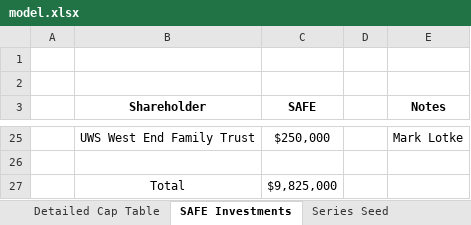
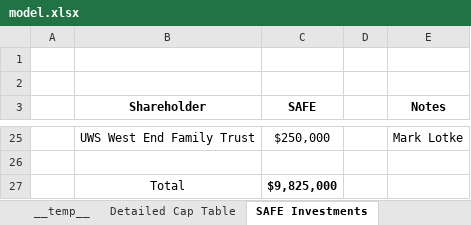
Before and after one commit to sidarthsub/ExcelHarness, an Excel workbook: runs/20260414-171016/models/model.xlsx, sheet SAFE Investments, drawn as a sheet; only a part is shown, gaps mark what is left out; values as stored, in another font and other column widths than the file's, no borders; the diff names each change by its address in the sheet, - before the commit and + after, or states it on an @@ line.

Commit message:
Checkpoint: Sheets 1-2: Detailed Cap Table and SAFE Investments copied from Sidekick

```diff
--- a/runs/20260414-171016/models/model.xlsx (sheet SAFE Investments)
+++ b/runs/20260414-171016/models/model.xlsx (sheet SAFE Investments)
-sheet tab: Series Seed
+sheet tab: __temp__
-C27 bold: off
+C27 bold: on
```
Also changed, not shown: other sheet tabs.
